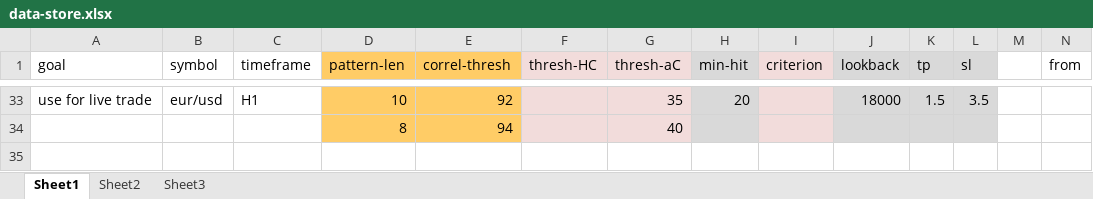
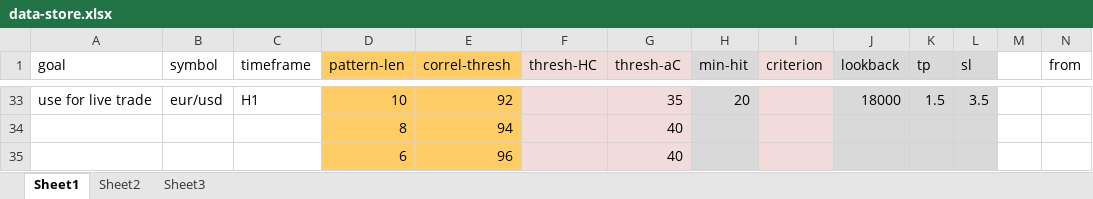
Before and after one commit to Reza-Amani/myBoost, an Excel workbook: Progress-notes/data-store.xlsx, sheet Sheet1, drawn as a sheet; only a part is shown, gaps mark what is left out; values as stored, in another font and other column widths than the file's, no borders; rows hold the shown columns only; the diff names each change by its address in the sheet, - before the commit and + after, or states it on an @@ line.

Commit message:
len 6 optimsed

```diff
--- a/Progress-notes/data-store.xlsx (sheet Sheet1)
+++ b/Progress-notes/data-store.xlsx (sheet Sheet1)
+row 35:  |  |  | 6 | 96 |  | 40
```
